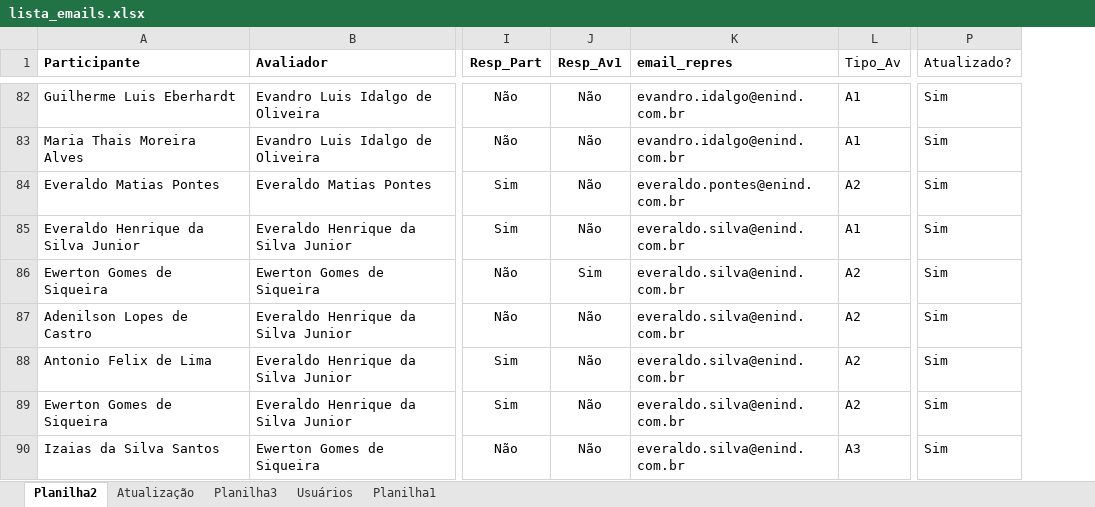
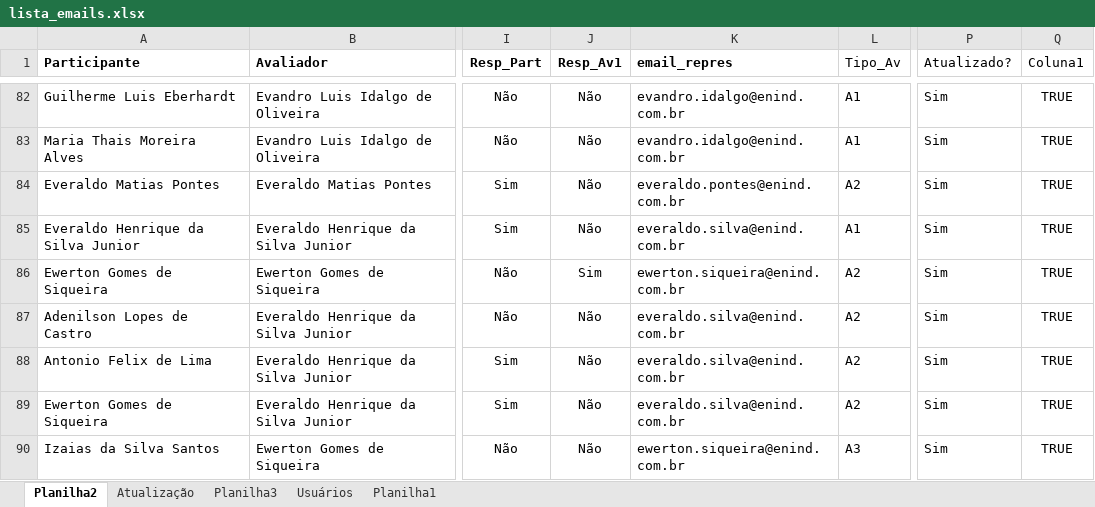
Before and after one commit to DevENIND/RH_Quest, an Excel workbook: lista_emails.xlsx, sheet Planilha2, drawn as a sheet; only a part is shown, gaps mark what is left out; values as stored, in another font and other column widths than the file's, no borders; conditional formats and table styles not drawn; the diff covers the shown part only; the diff names each change by its address in the sheet, - before the commit and + after, or states it on an @@ line.

```diff
--- a/lista_emails.xlsx (sheet Planilha2)
+++ b/lista_emails.xlsx (sheet Planilha2)
+column Q (Coluna1), rows 82-90: all TRUE
-K86 (email_repres): everaldo.silva@enind.com.br
+K86 (email_repres): ewerton.siqueira@enind.com.br
-K90 (email_repres): everaldo.silva@enind.com.br
+K90 (email_repres): ewerton.siqueira@enind.com.br
```
Also changed, not shown: 8 edited cells elsewhere in this sheet, sheet Usuários, hidden cells, 2 other files.
